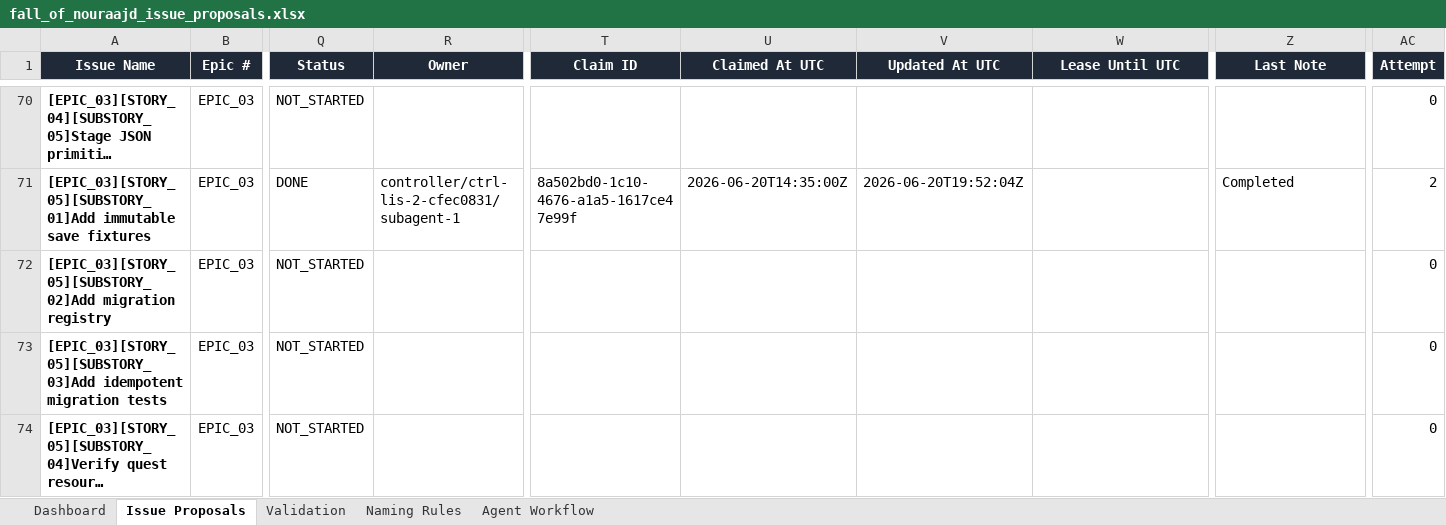
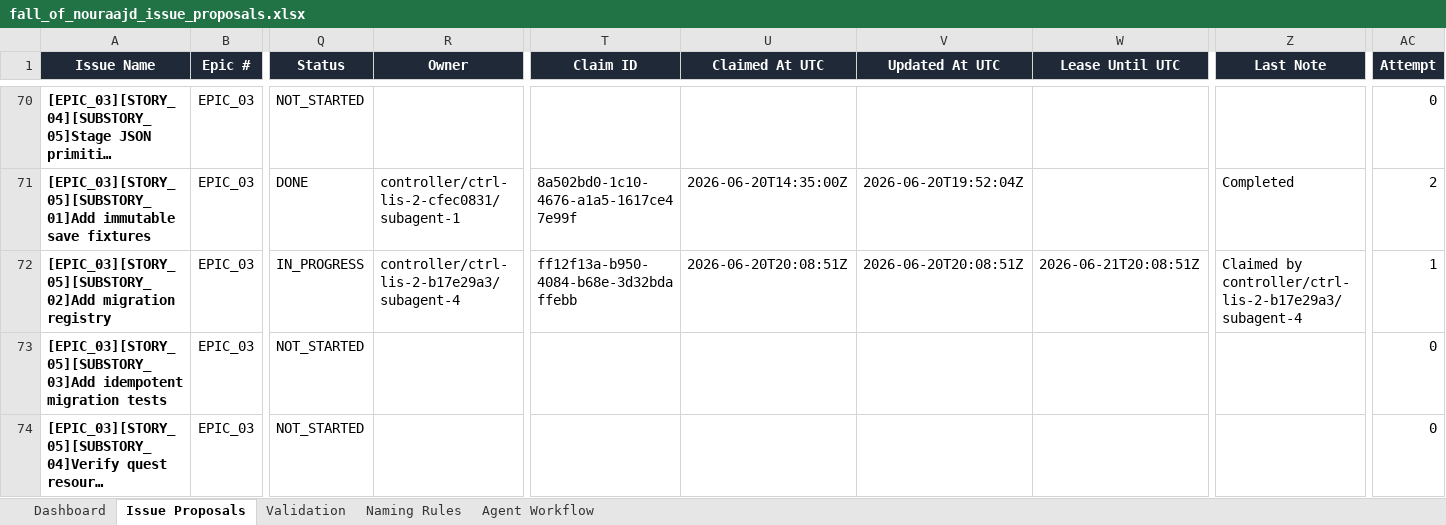
Before and after one commit to lisu188/fall-of-nouraajd, an Excel workbook: planning/fall_of_nouraajd_issue_proposals.xlsx, sheet Issue Proposals, drawn as a sheet; only a part is shown, gaps mark what is left out; long unchanged cells end in …; values as stored, in another font and other column widths than the file's, no borders; conditional formats and table styles not drawn; the diff names each change by its address in the sheet, - before the commit and + after, or states it on an @@ line.

Commit message:
Claim migration registry issue

```diff
--- a/planning/fall_of_nouraajd_issue_proposals.xlsx (sheet Issue Proposals)
+++ b/planning/fall_of_nouraajd_issue_proposals.xlsx (sheet Issue Proposals)
-Q72 (Status): NOT_STARTED
+Q72 (Status): IN_PROGRESS
-R72 (Owner): (empty)
+R72 (Owner): controller/ctrl-lis-2-b17e29a3/subagent-4
-T72 (Claim ID): (empty)
+T72 (Claim ID): ff12f13a-b950-4084-b68e-3d32bdaffebb
-U72 (Claimed At UTC): (empty)
+U72 (Claimed At UTC): 2026-06-20T20:08:51Z
-V72 (Updated At UTC): (empty)
+V72 (Updated At UTC): 2026-06-20T20:08:51Z
-W72 (Lease Until UTC): (empty)
+W72 (Lease Until UTC): 2026-06-21T20:08:51Z
-Z72 (Last Note): (empty)
+Z72 (Last Note): Claimed by controller/ctrl-lis-2-b17e29a3/subagent-4
-AC72 (Attempt): 0
+AC72 (Attempt): 1
```
